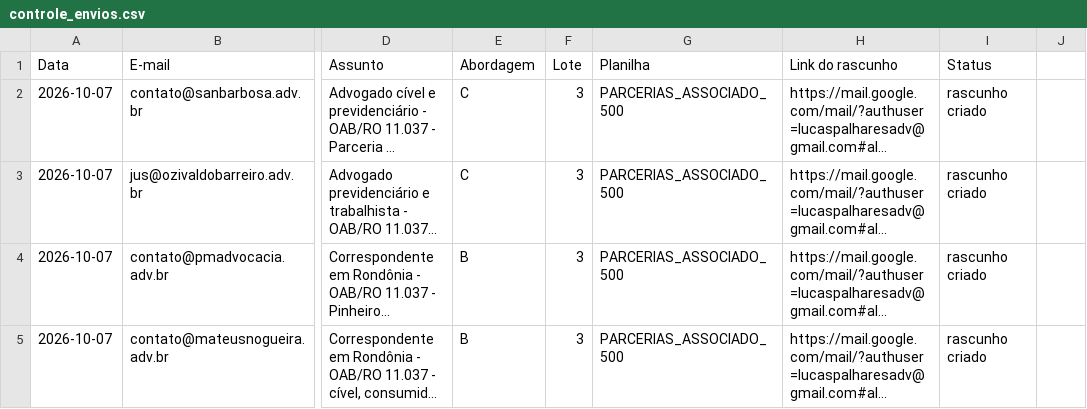
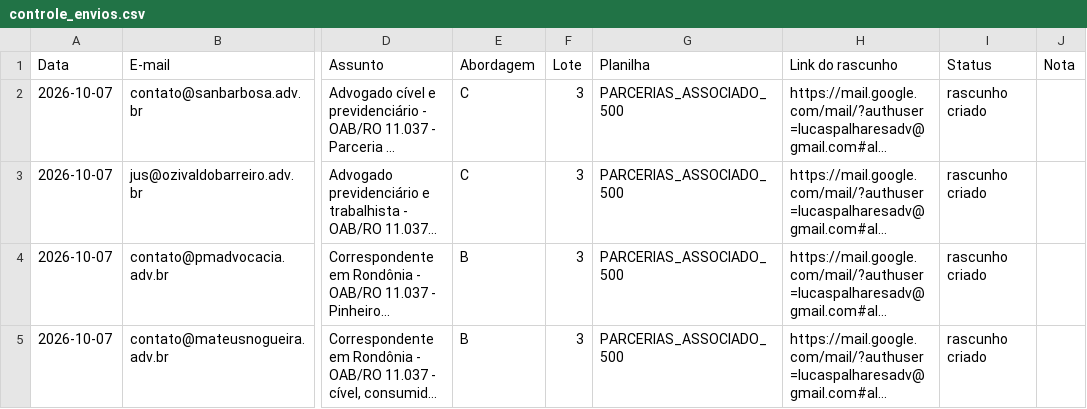
Before and after one commit to lucaspalharesadv-lgtm/meu-projeto, a CSV file: prospeccao_juridica/rotina/controle_envios.csv, drawn as a sheet; only a part is shown, gaps mark what is left out; long unchanged cells end in …; the diff names each change by its address in the sheet, - before the commit and + after, or states it on an @@ line.

```diff
--- a/prospeccao_juridica/rotina/controle_envios.csv
+++ b/prospeccao_juridica/rotina/controle_envios.csv
-J1: (empty)
+J1: Nota
```
Also changed, not shown: 2 other files.
